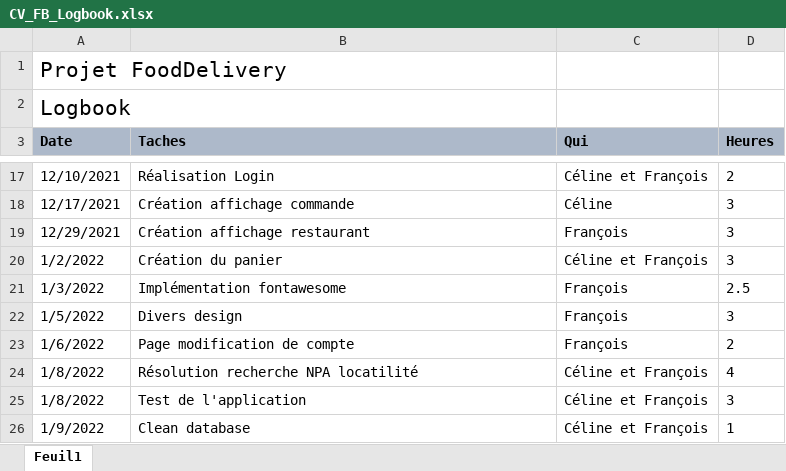
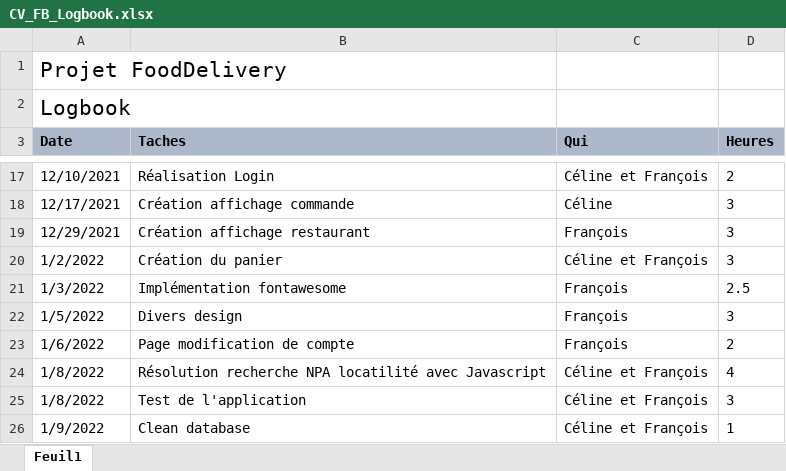
Before and after one commit to Celinevialard/FoodDeliveryPlatform, an Excel workbook: CV_FB_Logbook.xlsx, sheet Feuil1, drawn as a sheet; only a part is shown, gaps mark what is left out; values as stored, in another font and other column widths than the file's, no borders; the diff names each change by its address in the sheet, - before the commit and + after, or states it on an @@ line.

```diff
--- a/CV_FB_Logbook.xlsx (sheet Feuil1)
+++ b/CV_FB_Logbook.xlsx (sheet Feuil1)
-B24 (Taches): Résolution recherche NPA locatilité
+B24 (Taches): Résolution recherche NPA locatilité avec Javascript
```
Also changed, not shown: 2 other files.
